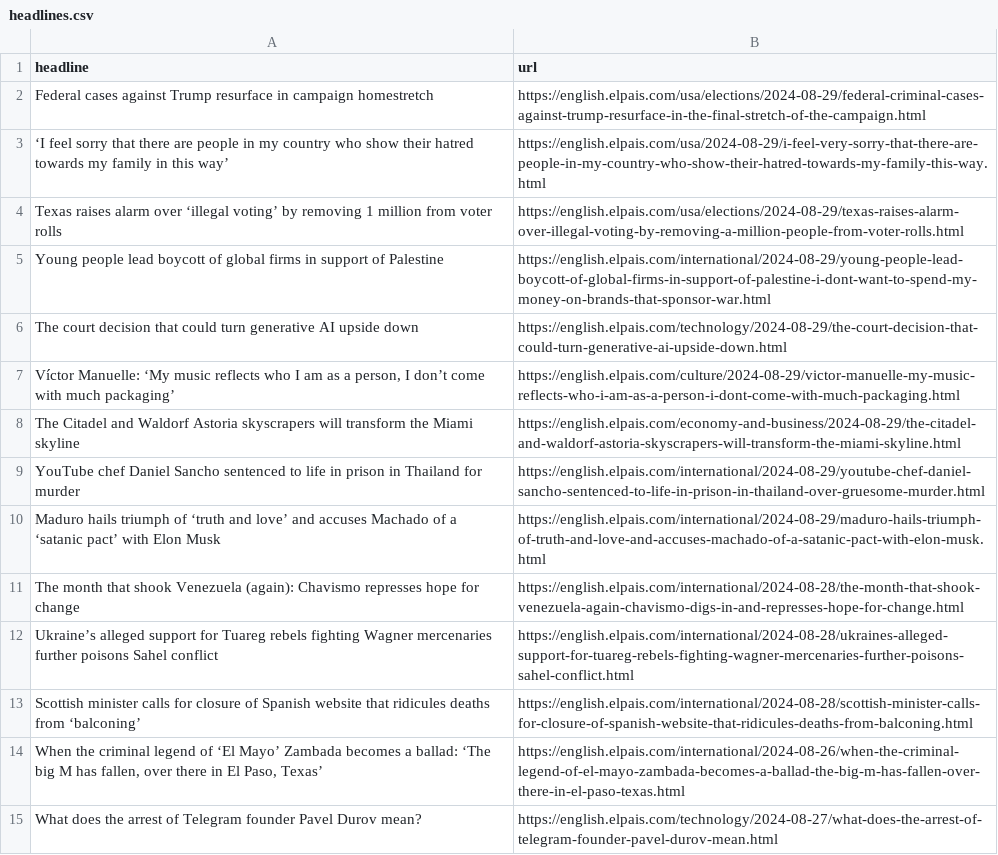
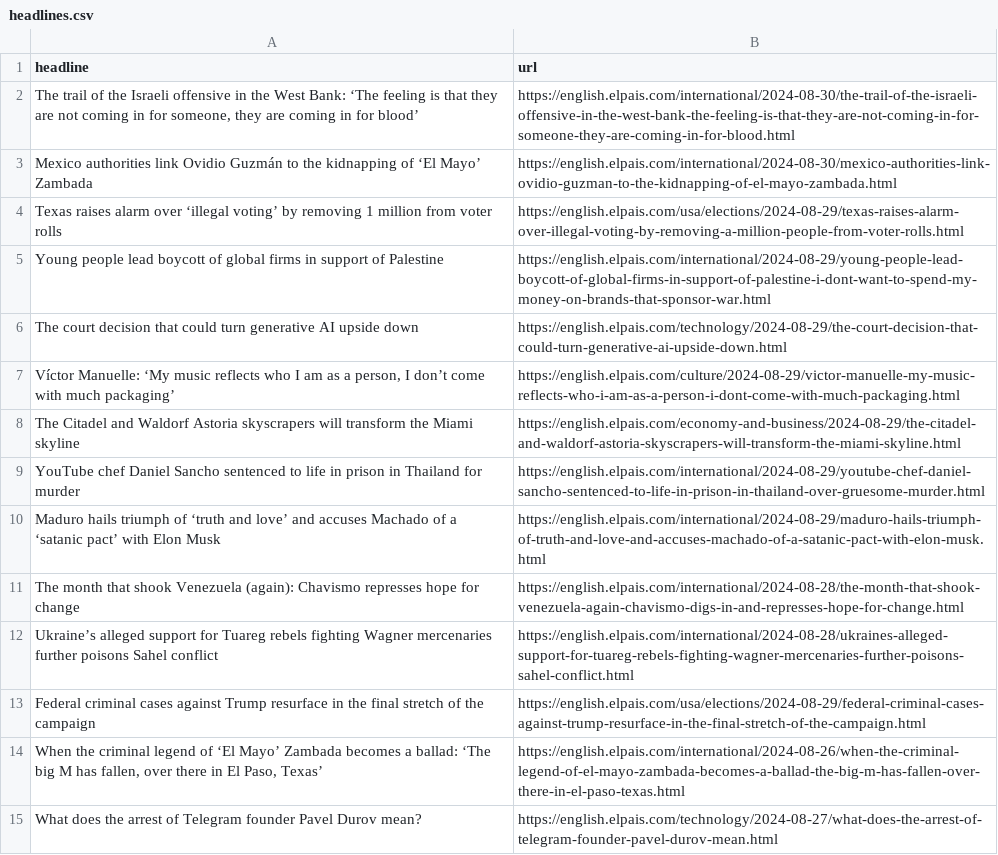
Before and after one commit to jsoma/el-pais-autoscraper, a CSV file: headlines.csv, drawn as a sheet; only a part is shown.

```diff
--- a/headlines.csv
+++ b/headlines.csv
@@ -1,4 +1,4 @@
 headline,url
-Federal cases against Trump resurface in campaign homestretch ,https://english.elpais.com/usa/elections/2024-08-29/federal-criminal-cases-against-trump-resurface-in-the-final-stretch-of-the-campaign.html
-‘I feel sorry that there are people in my country who show their hatred towards my family in this way’,https://english.elpais.com/usa/2024-08-29/i-feel-very-sorry-that-there-are-people-in-my-country-who-show-their-hatred-towards-my-family-this-way.html
+"The trail of the Israeli offensive in the West Bank: ‘The feeling is that they are not coming in for someone, they are coming in for blood’",https://english.elpais.com/international/2024-08-30/the-trail-of-the-israeli-offensive-in-the-west-bank-the-feeling-is-that-they-are-not-coming-in-for-someone-they-are-coming-in-for-blood.html
+Mexico authorities link Ovidio Guzmán to the kidnapping of ‘El Mayo’ Zambada,https://english.elpais.com/international/2024-08-30/mexico-authorities-link-ovidio-guzman-to-the-kidnapping-of-el-mayo-zambada.html
 Texas raises alarm over ‘illegal voting’ by removing 1 million from voter rolls,https://english.elpais.com/usa/elections/2024-08-29/texas-raises-alarm-over-illegal-voting-by-removing-a-million-people-from-voter-rolls.html
@@ -12,3 +12,3 @@ The month that shook Venezuela (again): Chavismo represses hope for change,https
 Ukraine’s alleged support for Tuareg rebels fighting Wagner mercenaries further poisons Sahel conflict,https://english.elpais.com/international/2024-08-28/ukraines-alleged-support-for-tuareg-rebels-fighting-wagner-mercenaries-further-poisons-sahel-conflict.html
-Scottish minister calls for closure of Spanish website that ridicules deaths from ‘balconing’,https://english.elpais.com/international/2024-08-28/scottish-minister-calls-for-closure-of-spanish-website-that-ridicules-deaths-from-balconing.html
+Federal criminal cases against Trump resurface in the final stretch of the campaign,https://english.elpais.com/usa/elections/2024-08-29/federal-criminal-cases-against-trump-resurface-in-the-final-stretch-of-the-campaign.html
 "When the criminal legend of ‘El Mayo’ Zambada becomes a ballad: ‘The big M has fallen, over there in El Paso, Texas’",https://english.elpais.com/international/2024-08-26/when-the-criminal-legend-of-el-mayo-zambada-becomes-a-ballad-the-big-m-has-fallen-over-there-in-el-paso-texas.html
```
